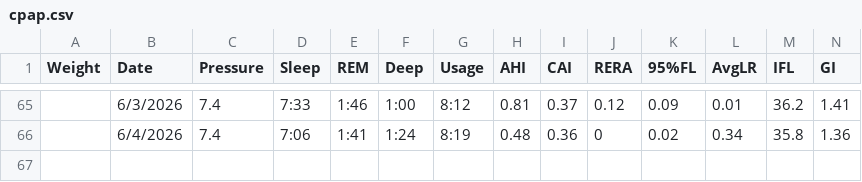
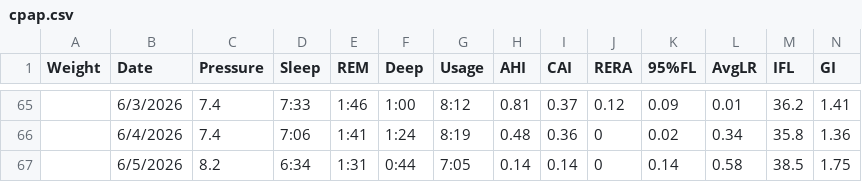
Before and after one commit to trbogart/cpap_regression, a CSV file: cpap.csv, drawn as a sheet; only a part is shown, gaps mark what is left out; rows hold the shown columns only; the diff names each change by its address in the sheet, - before the commit and + after, or states it on an @@ line.

Commit message:
add row only calculate next pressure for now

```diff
--- a/cpap.csv
+++ b/cpap.csv
+row 67:  | 6/5/2026 | 8.2 | 6:34 | 1:31 | 0:44 | 7:05 | 0.14 | 0.14 | 0 | 0.14 | 0.58 | 38.5 | 1.75
```
Also changed, not shown: 1 other file.
